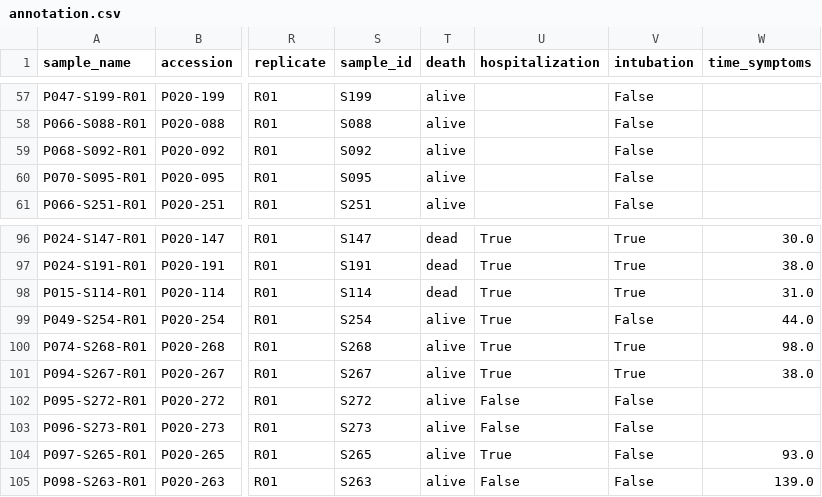
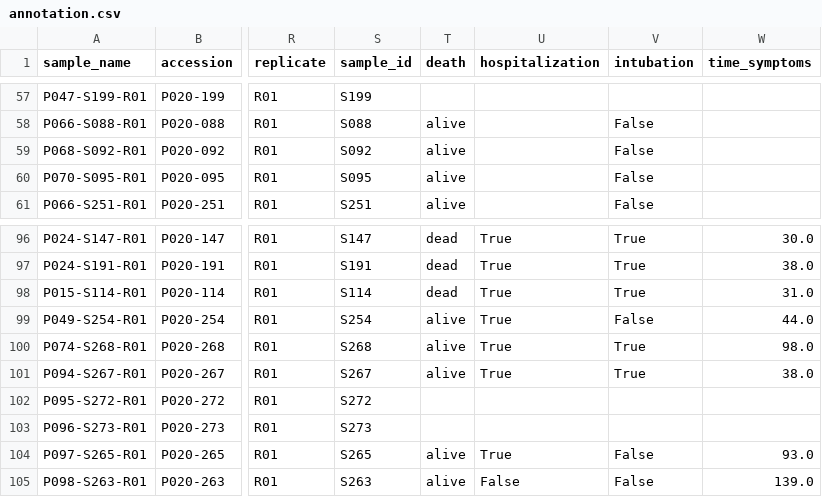
Before and after one commit to ElementoLab/covid-flowcyto, a CSV file: metadata/annotation.csv, drawn as a sheet; only a part is shown, gaps mark what is left out; the diff covers the shown part only; the diff names each change by its address in the sheet, - before the commit and + after, or states it on an @@ line.

```diff
--- a/metadata/annotation.csv
+++ b/metadata/annotation.csv
-T57 (death): alive
+T57 (death): (empty)
-V57 (intubation): False
+V57 (intubation): (empty)
-T102:T103 (death): alive
+T102:T103 (death): (empty)
-U102:U103 (hospitalization): False
+U102:U103 (hospitalization): (empty)
-V102:V103 (intubation): False
+V102:V103 (intubation): (empty)
```
Also changed, not shown: 47 edited cells elsewhere in this file, 1 other file.
